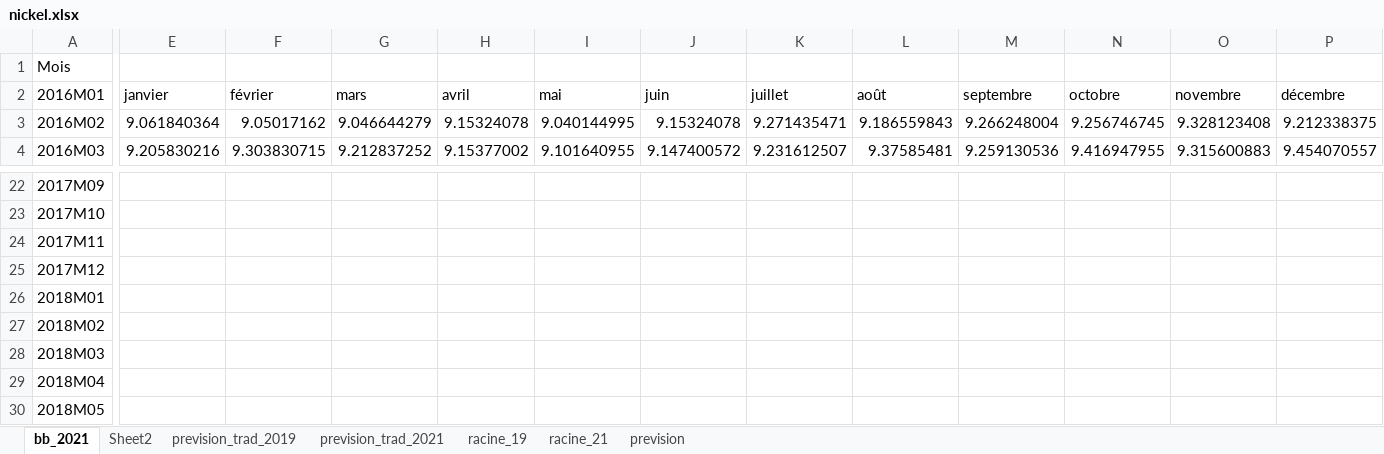
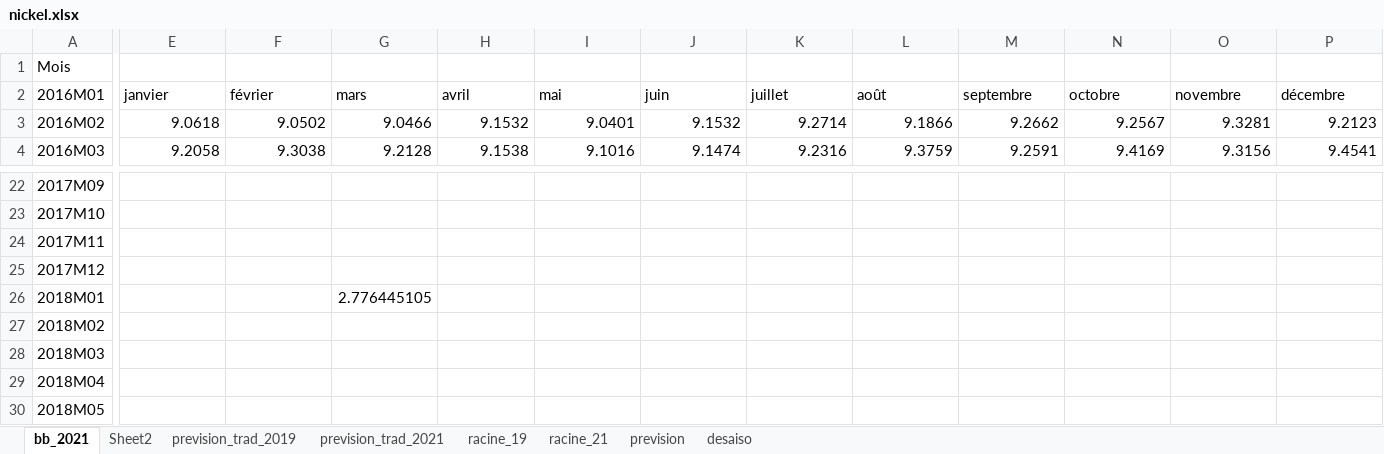
Before and after one commit to josephmosse/pea, an Excel workbook: nickel.xlsx, sheet bb_2021, drawn as a sheet; only a part is shown, gaps mark what is left out; values as stored, in another font and other column widths than the file's, no borders; conditional formats not drawn; the diff covers the shown part only; the diff names each change by its address in the sheet, - before the commit and + after, or states it on an @@ line.

```diff
--- a/nickel.xlsx (sheet bb_2021)
+++ b/nickel.xlsx (sheet bb_2021)
+sheet tab: desaiso
-E3: 9.061840364
+E3: 9.0618
-F3: 9.05017162
+F3: 9.0502
-G3: 9.046644279
+G3: 9.0466
-H3: 9.15324078
+H3: 9.1532
-I3: 9.040144995
+I3: 9.0401
-J3: 9.15324078
+J3: 9.1532
-K3: 9.271435471
+K3: 9.2714
-L3: 9.186559843
+L3: 9.1866
-M3: 9.266248004
+M3: 9.2662
-N3: 9.256746745
+N3: 9.2567
-O3: 9.328123408
+O3: 9.3281
-P3: 9.212338375
+P3: 9.2123
-E4: 9.205830216
+E4: 9.2058
-F4: 9.303830715
+F4: 9.3038
-G4: 9.212837252
+G4: 9.2128
-H4: 9.15377002
+H4: 9.1538
-I4: 9.101640955
+I4: 9.1016
-J4: 9.147400572
+J4: 9.1474
-K4: 9.231612507
+K4: 9.2316
-L4: 9.37585481
+L4: 9.3759
-M4: 9.259130536
+M4: 9.2591
-N4: 9.416947955
+N4: 9.4169
-O4: 9.315600883
+O4: 9.3156
-P4: 9.454070557
+P4: 9.4541
-G26: (empty)
+G26: 2.776445105
```
Also changed, not shown: 99 edited cells elsewhere in this sheet, sheet Sheet2, formulas that keep their value, charts or pictures, ble.xlsx, 41 other files.
